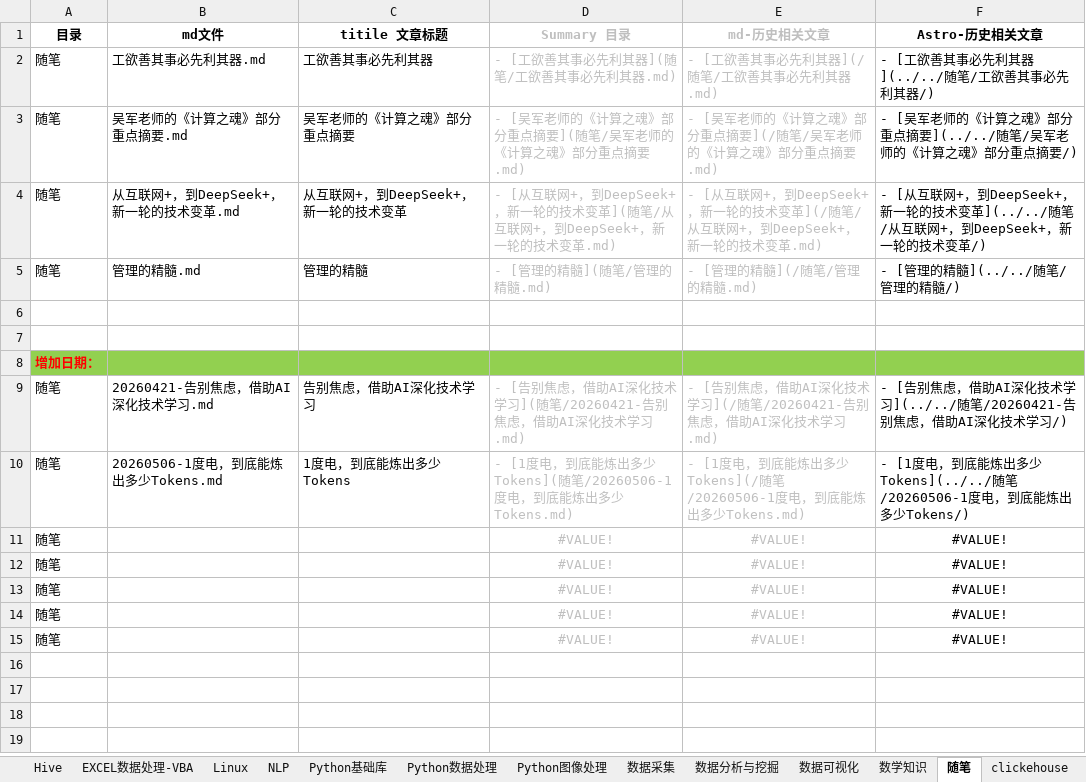
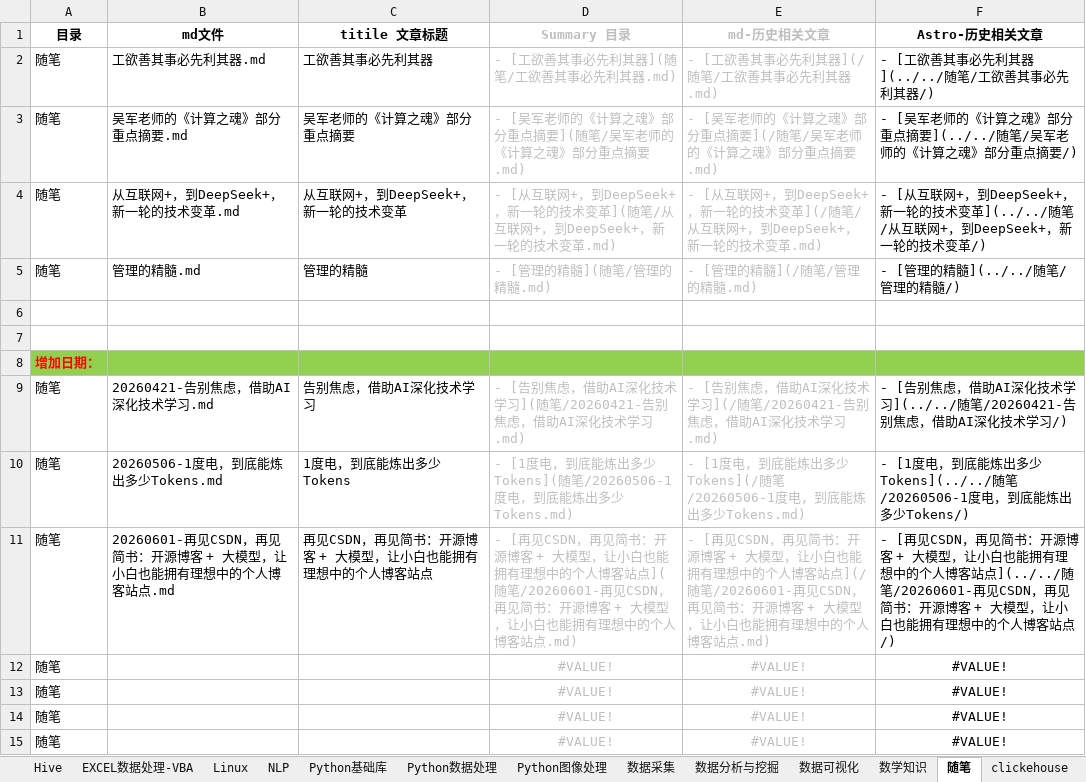
Before and after one commit to DataShare-duo/datashare-blog, an Excel workbook: src/content/posts/文章列表.xlsx, sheet 随笔, drawn as a sheet; values as stored, in another font and other column widths than the file's, no borders; removed rows and columns are numbered as before the commit, all else as after; the diff names each change by its address in the sheet, - before the commit and + after, or states it on an @@ line.

```diff
--- a/src/content/posts/文章列表.xlsx (sheet 随笔)
+++ b/src/content/posts/文章列表.xlsx (sheet 随笔)
-row 11: 随笔 |  |  | #VALUE! | #VALUE! | #VALUE!
+row 11: 随笔 | 20260601-再见CSDN，再见简书：开源博客 + 大模型，让小白也能拥有理想中的个人博客站点.md | 再见CSDN，再见简书：开源博客 + 大模型，让小白也能拥有理想中的个人博客站点 | - [再见CSDN，再见简书：开源博客 + 大模型，让小白也能拥有理想中的个人博客站点](随笔/20260601-再见CSDN，再见简书：开源博客 + 大模型，让小白也能拥有理想中的个人博客站点.md) | - [再见CSDN，再见简书：开源博客 + 大模型，让小白也能拥有理想中的个人博客站点](/随笔/20260601-再见CSDN，再见简书：开源博客 + 大模型，让小白也能拥有理想中的个人博客站点.md) | - [再见CSDN，再见简书：开源博客 + 大模型，让小白也能拥有理想中的个人博客站点](../../随笔/20260601-再见CSDN，再见简书：开源博客 + 大模型，让小白也能拥有理想中的个人博客站点/)
```
Also changed, not shown: 26 other files.
